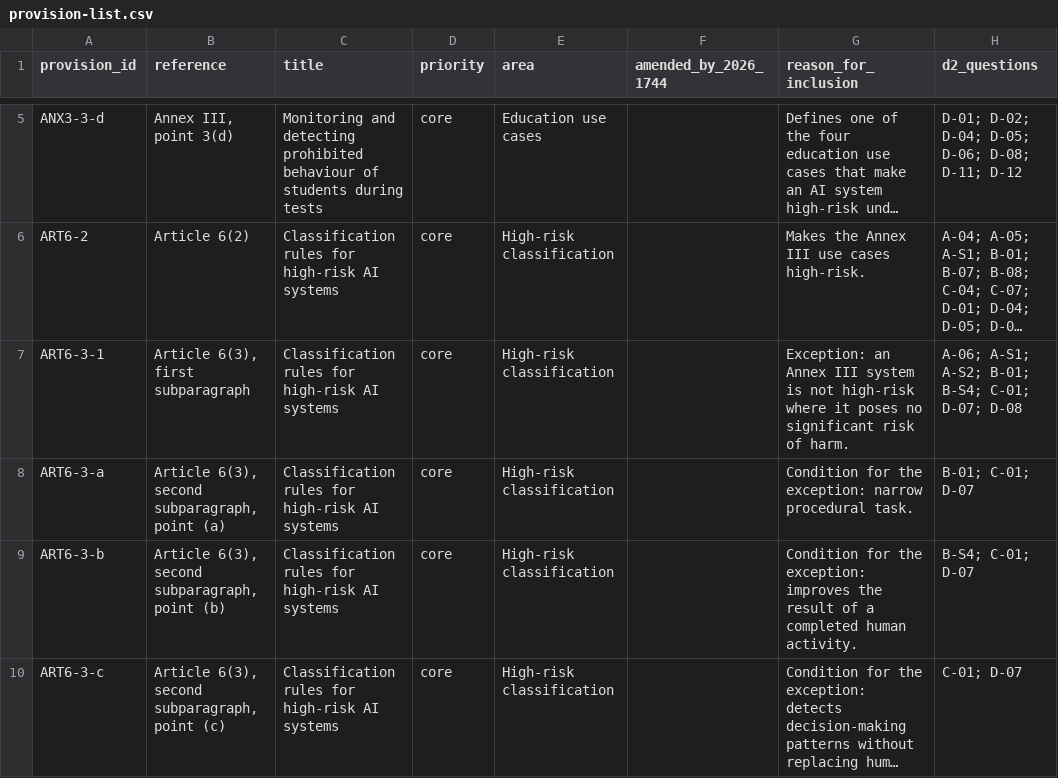
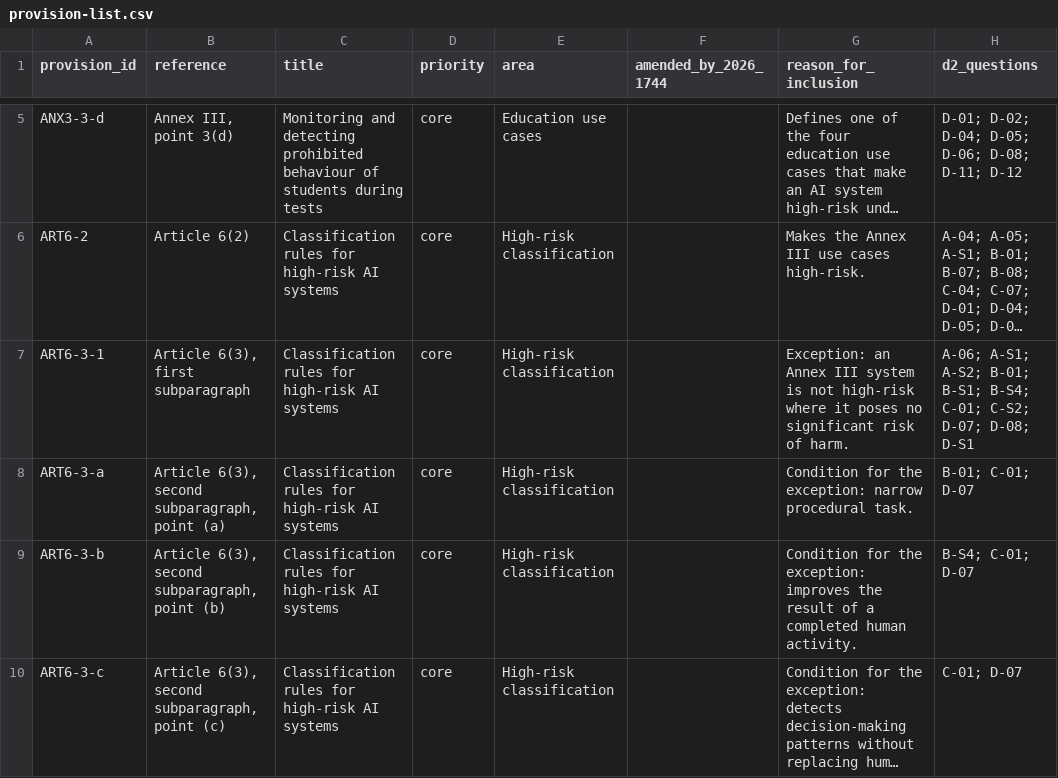
Before and after one commit to ELIZA-DI502/ELIZA_DI502_ORGANIZATION, a CSV file: data/provision-list.csv, drawn as a sheet; only a part is shown, gaps mark what is left out; long unchanged cells end in …; the diff covers the shown part only; the diff names each change by its address in the sheet, - before the commit and + after, or states it on an @@ line.

Commit message:
KAN-84: update d2_questions in the provision list to the current gold_ids (7 provisions)

```diff
--- a/data/provision-list.csv
+++ b/data/provision-list.csv
-H7 (d2_questions): …A-S2; B-01; B-S4; C-01; D-07; D-08
+H7 (d2_questions): …A-S2; B-01; B-S1; B-S4; C-01; C-S2; D-07; D-08; D-S1
```
Also changed, not shown: 6 edited cells elsewhere in this file.
